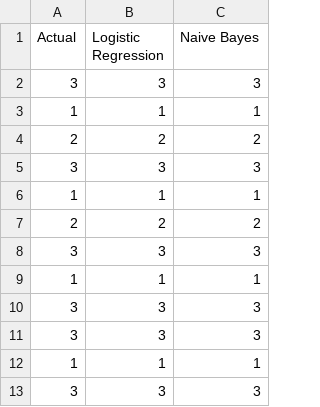
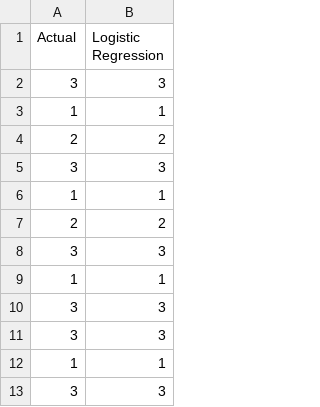
Before and after one commit to andkacndra/TubesDataMining_Kelompok11, a CSV file: hasil_prediksi_vian.csv, drawn as a sheet; only a part is shown; the diff names each change by its address in the sheet, - before the commit and + after, or states it on an @@ line.

Commit message:
Fix final sinkronisasi seluruh file notebook kelompok 11 murni logistic regression

```diff
--- a/hasil_prediksi_vian.csv
+++ b/hasil_prediksi_vian.csv
-column C (Naive Bayes), rows 2-13: 3 | 1 | 2 | 3 | 1 | 2 | 3 | 1 | 3 | 3 | 1 | 3
```
Also changed, not shown: 8 other files.
